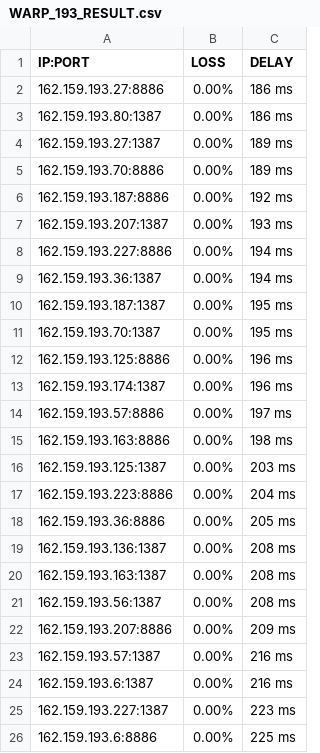
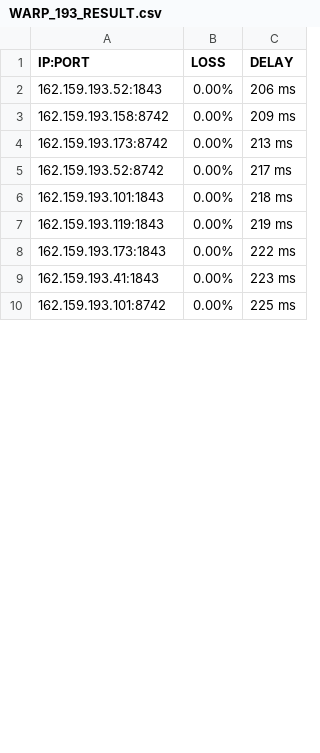
Before and after one commit to blesdmm/WARP2sub, a CSV file: WARP_193_RESULT.csv, drawn as a sheet; only a part is shown; the diff covers the shown part only.

```diff
--- a/WARP_193_RESULT.csv
+++ b/WARP_193_RESULT.csv
@@ -1,26 +1,10 @@
 IP:PORT, LOSS, DELAY
-162.159.193.27:8886,0.00%,186 ms
-162.159.193.80:1387,0.00%,186 ms
-162.159.193.27:1387,0.00%,189 ms
-162.159.193.70:8886,0.00%,189 ms
-162.159.193.187:8886,0.00%,192 ms
-162.159.193.207:1387,0.00%,193 ms
-162.159.193.227:8886,0.00%,194 ms
-162.159.193.36:1387,0.00%,194 ms
-162.159.193.187:1387,0.00%,195 ms
-162.159.193.70:1387,0.00%,195 ms
-162.159.193.125:8886,0.00%,196 ms
-162.159.193.174:1387,0.00%,196 ms
-162.159.193.57:8886,0.00%,197 ms
-162.159.193.163:8886,0.00%,198 ms
-162.159.193.125:1387,0.00%,203 ms
-162.159.193.223:8886,0.00%,204 ms
-162.159.193.36:8886,0.00%,205 ms
-162.159.193.136:1387,0.00%,208 ms
-162.159.193.163:1387,0.00%,208 ms
-162.159.193.56:1387,0.00%,208 ms
-162.159.193.207:8886,0.00%,209 ms
-162.159.193.57:1387,0.00%,216 ms
-162.159.193.6:1387,0.00%,216 ms
-162.159.193.227:1387,0.00%,223 ms
-162.159.193.6:8886,0.00%,225 ms
+162.159.193.52:1843,0.00%,206 ms
+162.159.193.158:8742,0.00%,209 ms
+162.159.193.173:8742,0.00%,213 ms
+162.159.193.52:8742,0.00%,217 ms
+162.159.193.101:1843,0.00%,218 ms
+162.159.193.119:1843,0.00%,219 ms
+162.159.193.173:1843,0.00%,222 ms
+162.159.193.41:1843,0.00%,223 ms
+162.159.193.101:8742,0.00%,225 ms
```
Also changed, not shown: 14 added rows and 10 edited cells elsewhere in this file, WARP_BEST_RESULT.csv, WARP_DIFF_RESULT.csv, 3 other files.
